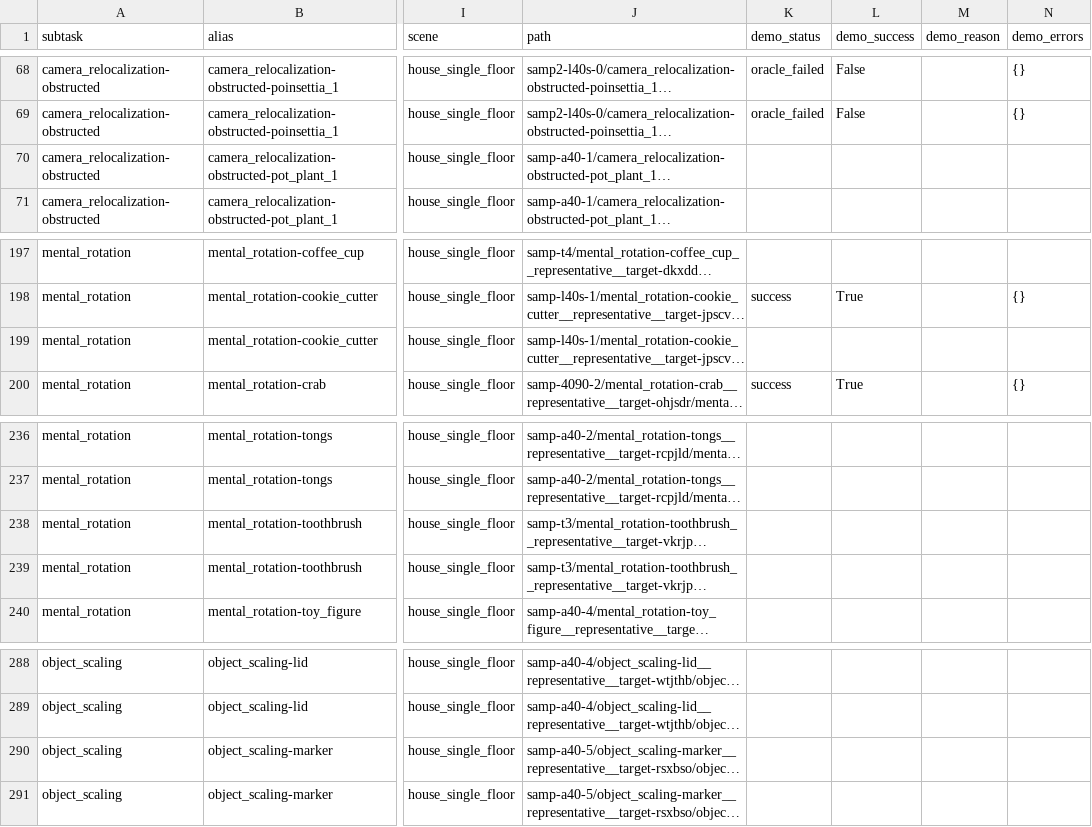
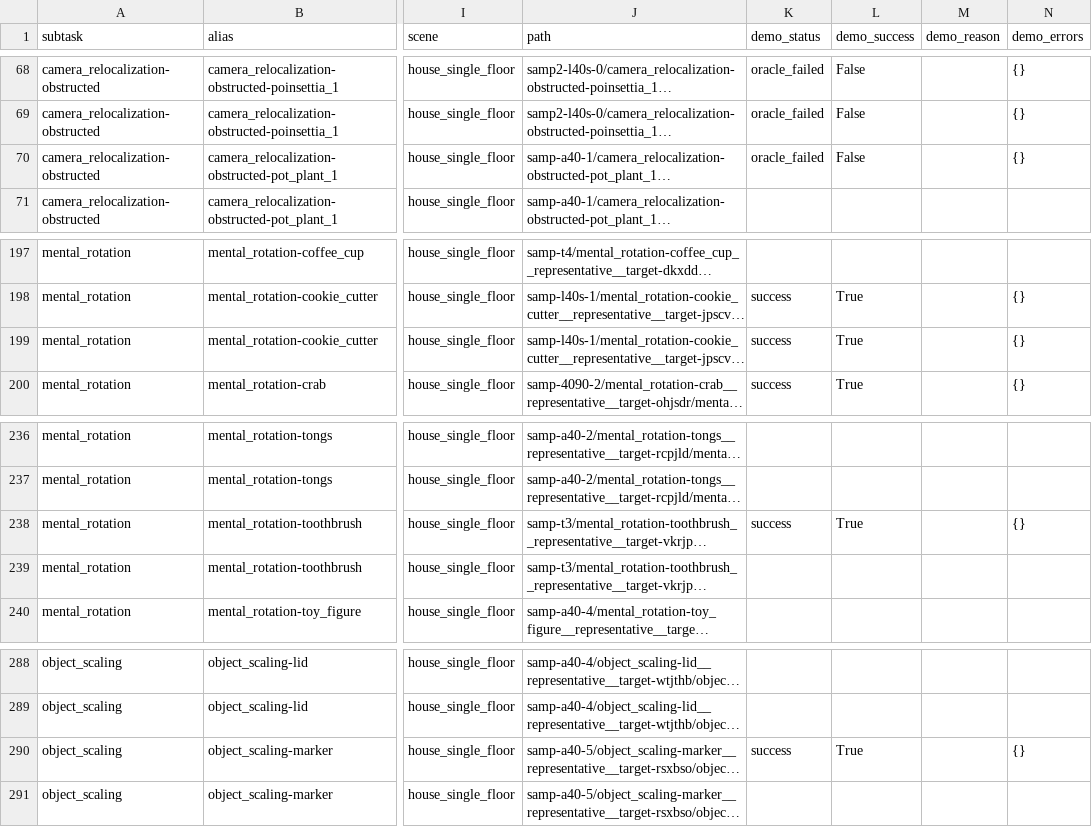
Before and after one commit to kmy17518/iSpatialGym, a CSV file: runlogs/isg_reps_20260915/instances.csv, drawn as a sheet; only a part is shown, gaps mark what is left out; long unchanged cells end in …; the diff names each change by its address in the sheet, - before the commit and + after, or states it on an @@ line.

Commit message:
isg_reps_20260915: final index (302 instances, 151 picks, 103 demos)

```diff
--- a/runlogs/isg_reps_20260915/instances.csv
+++ b/runlogs/isg_reps_20260915/instances.csv
-K70 (demo_status): (empty)
+K70 (demo_status): oracle_failed
-L70 (demo_success): (empty)
+L70 (demo_success): False
-N70 (demo_errors): (empty)
+N70 (demo_errors): {}
-K199 (demo_status): (empty)
+K199 (demo_status): success
-L199 (demo_success): (empty)
+L199 (demo_success): True
-N199 (demo_errors): (empty)
+N199 (demo_errors): {}
-K238 (demo_status): (empty)
+K238 (demo_status): success
-L238 (demo_success): (empty)
+L238 (demo_success): True
-N238 (demo_errors): (empty)
+N238 (demo_errors): {}
-K290 (demo_status): (empty)
+K290 (demo_status): success
-L290 (demo_success): (empty)
+L290 (demo_success): True
-N290 (demo_errors): (empty)
+N290 (demo_errors): {}
```
Also changed, not shown: runlogs/isg_reps_20260915/demos.csv, 2 other files.
